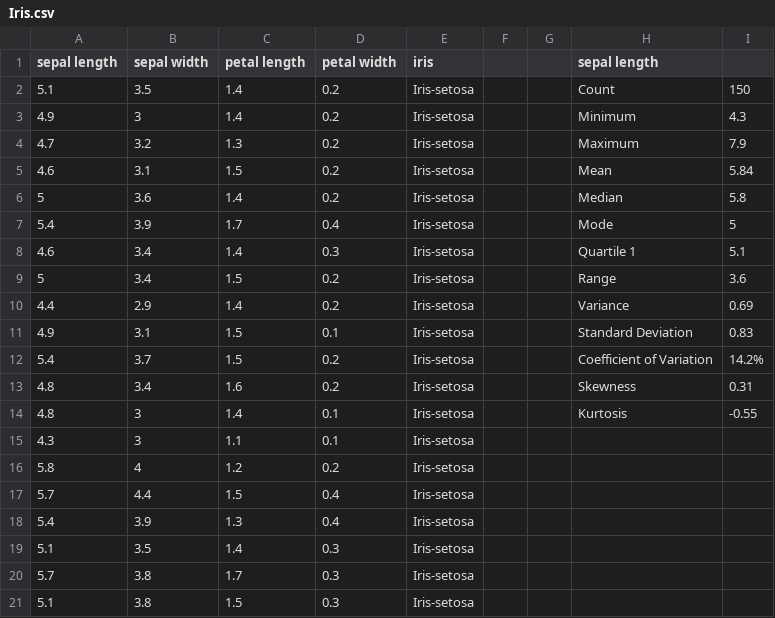
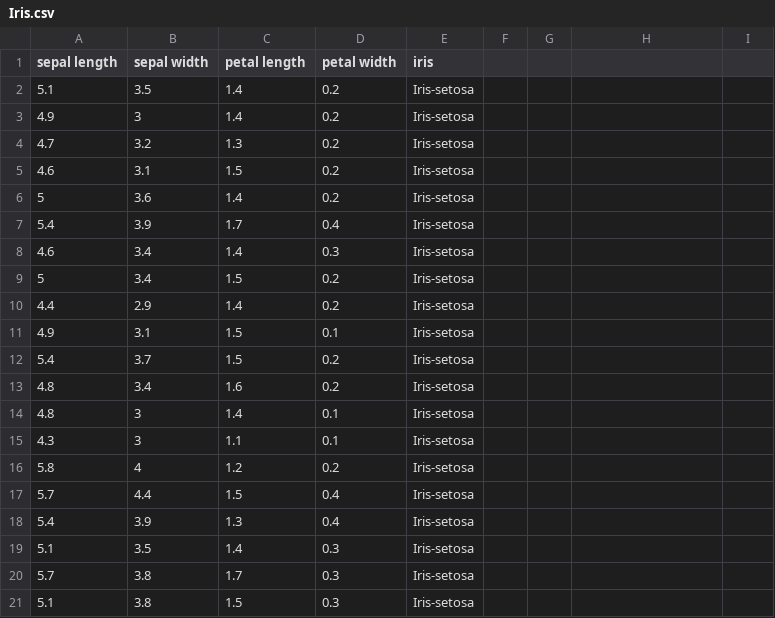
Before and after one commit to computerquest/ap-research, a CSV file: data/Iris.csv, drawn as a sheet; only a part is shown.

Commit message:
reformatted data

```diff
--- a/data/Iris.csv
+++ b/data/Iris.csv
@@ -1,15 +1,15 @@
-sepal length,sepal width,petal length,petal width,iris,,,sepal length,
-5.1,3.5,1.4,0.2,Iris-setosa,,,Count,150
-4.9,3,1.4,0.2,Iris-setosa,,,Minimum,4.3
-4.7,3.2,1.3,0.2,Iris-setosa,,,Maximum,7.9
-4.6,3.1,1.5,0.2,Iris-setosa,,,Mean,5.84
-5,3.6,1.4,0.2,Iris-setosa,,,Median,5.8
-5.4,3.9,1.7,0.4,Iris-setosa,,,Mode,5
-4.6,3.4,1.4,0.3,Iris-setosa,,,Quartile 1,5.1
-5,3.4,1.5,0.2,Iris-setosa,,,Range,3.6
-4.4,2.9,1.4,0.2,Iris-setosa,,,Variance,0.69
-4.9,3.1,1.5,0.1,Iris-setosa,,,Standard Deviation,0.83
-5.4,3.7,1.5,0.2,Iris-setosa,,,Coefficient of Variation,14.2%
-4.8,3.4,1.6,0.2,Iris-setosa,,,Skewness,0.31
-4.8,3,1.4,0.1,Iris-setosa,,,Kurtosis,-0.55
+sepal length,sepal width,petal length,petal width,iris,,,,
+5.1,3.5,1.4,0.2,Iris-setosa,,,,
+4.9,3,1.4,0.2,Iris-setosa,,,,
+4.7,3.2,1.3,0.2,Iris-setosa,,,,
+4.6,3.1,1.5,0.2,Iris-setosa,,,,
+5,3.6,1.4,0.2,Iris-setosa,,,,
+5.4,3.9,1.7,0.4,Iris-setosa,,,,
+4.6,3.4,1.4,0.3,Iris-setosa,,,,
+5,3.4,1.5,0.2,Iris-setosa,,,,
+4.4,2.9,1.4,0.2,Iris-setosa,,,,
+4.9,3.1,1.5,0.1,Iris-setosa,,,,
+5.4,3.7,1.5,0.2,Iris-setosa,,,,
+4.8,3.4,1.6,0.2,Iris-setosa,,,,
+4.8,3,1.4,0.1,Iris-setosa,,,,
 4.3,3,1.1,0.1,Iris-setosa,,,,
```
Also changed, not shown: 4 other files.
